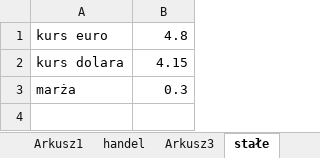
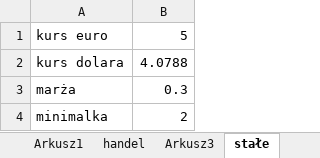
Before and after one commit to angelm1974/BeckerWarkop, an Excel workbook: zadanie_01.xlsx, sheet stałe, drawn as a sheet; values as stored, in another font and other column widths than the file's, no borders; the diff names each change by its address in the sheet, - before the commit and + after, or states it on an @@ line.

```diff
--- a/zadanie_01.xlsx (sheet stałe)
+++ b/zadanie_01.xlsx (sheet stałe)
-B1: 4.8
+B1: 5
-B2: 4.15
+B2: 4.0788
+row 4: minimalka | 2
```
Also changed, not shown: sheet handel, 1 other file.
